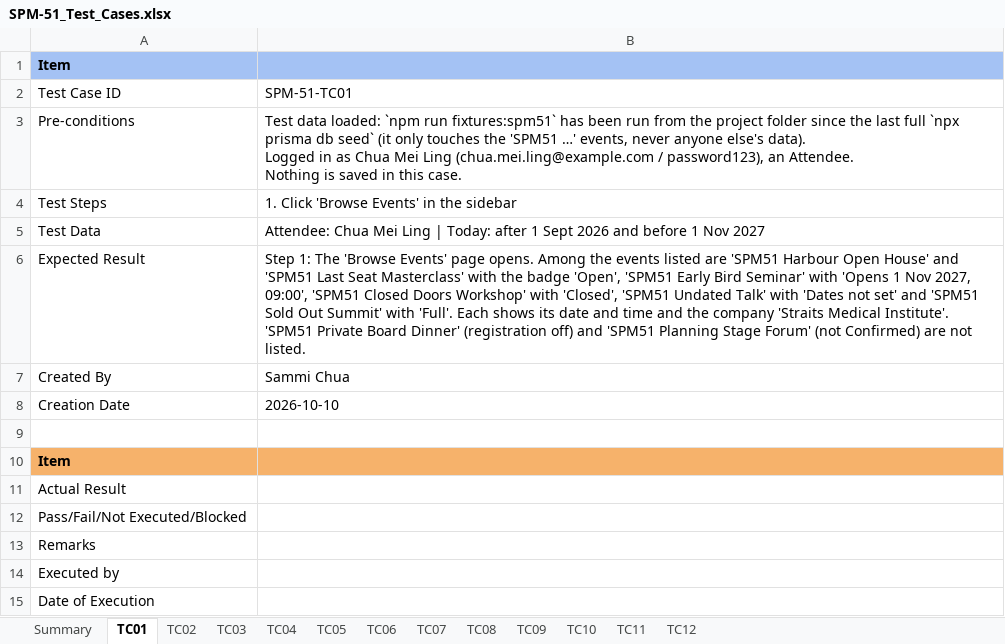
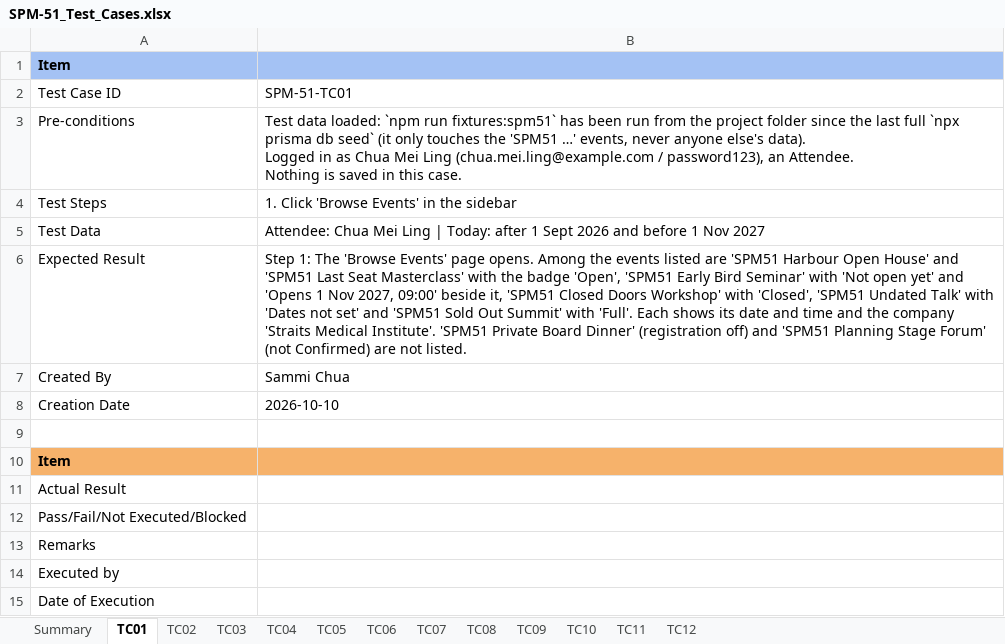
Before and after one commit to kchoongg/IS212, an Excel workbook: docs/test-cases/SPM-51_Test_Cases.xlsx, sheet TC01, drawn as a sheet; values as stored, in another font and other column widths than the file's, no borders; the diff names each change by its address in the sheet, - before the commit and + after, or states it on an @@ line.

```diff
--- a/docs/test-cases/SPM-51_Test_Cases.xlsx (sheet TC01)
+++ b/docs/test-cases/SPM-51_Test_Cases.xlsx (sheet TC01)
-B6: …Seminar' with 'Opens 1 Nov 2027, 09:00', 'SPM51 Closed…
+B6: …Seminar' with 'Not open yet' and 'Opens 1 Nov 2027, 09:00' beside it, 'SPM51 Closed…
```
Also changed, not shown: 11 other files.
